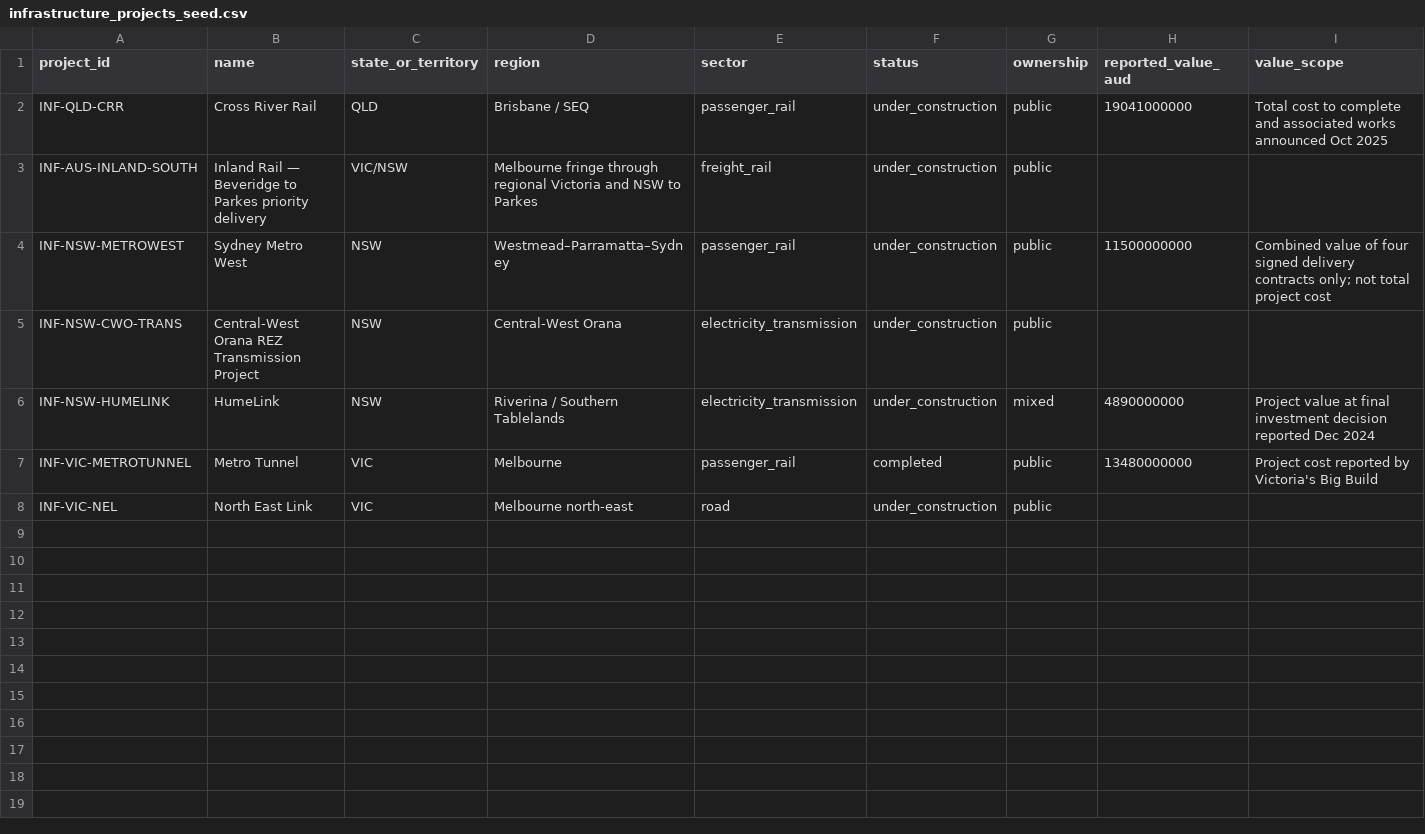
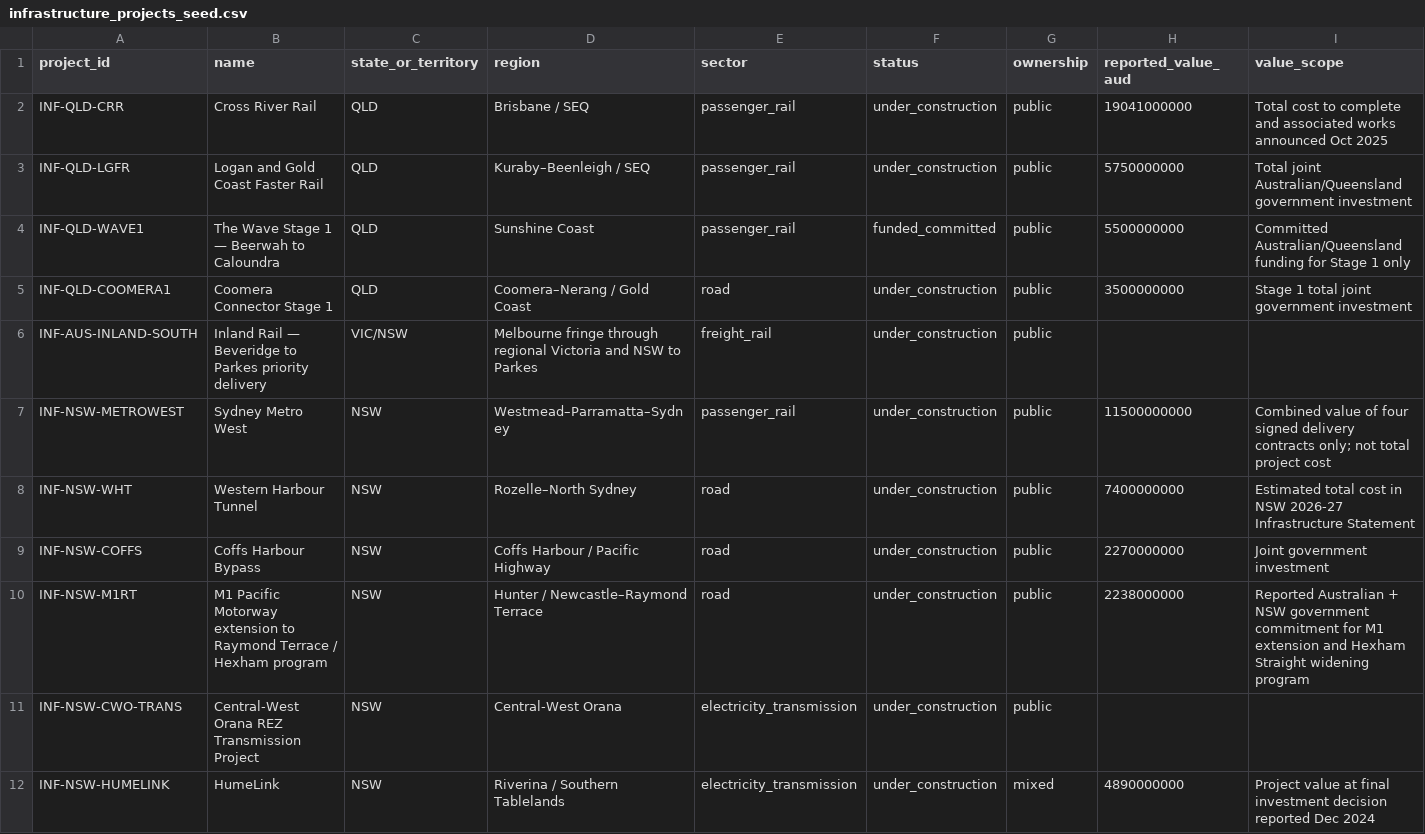
Before and after one commit to thilliam/VECA-2075, a CSV file: data/derived/infrastructure_projects_seed.csv, drawn as a sheet; only a part is shown; the shorter side is filled out with more unchanged rows; rows hold the shown columns only; the diff names each change by its address in the sheet, - before the commit and + after, or states it on an @@ line.

Commit message:
EXP-001: expand current transport capital seed

```diff
--- a/data/derived/infrastructure_projects_seed.csv
+++ b/data/derived/infrastructure_projects_seed.csv
+row 3: INF-QLD-LGFR | Logan and Gold Coast Faster Rail | QLD | Kuraby–Beenleigh / SEQ | passenger_rail | under_construction | public | 5750000000 | Total joint Australian/Queensland government investment
+row 4: INF-QLD-WAVE1 | The Wave Stage 1 — Beerwah to Caloundra | QLD | Sunshine Coast | passenger_rail | funded_committed | public | 5500000000 | Committed Australian/Queensland funding for Stage 1 only
+row 5: INF-QLD-COOMERA1 | Coomera Connector Stage 1 | QLD | Coomera–Nerang / Gold Coast | road | under_construction | public | 3500000000 | Stage 1 total joint government investment
+row 8: INF-NSW-WHT | Western Harbour Tunnel | NSW | Rozelle–North Sydney | road | under_construction | public | 7400000000 | Estimated total cost in NSW 2026-27 Infrastructure Statement
+row 9: INF-NSW-COFFS | Coffs Harbour Bypass | NSW | Coffs Harbour / Pacific Highway | road | under_construction | public | 2270000000 | Joint government investment
+row 10: INF-NSW-M1RT | M1 Pacific Motorway extension to Raymond Terrace / Hexham program | NSW | Hunter / Newcastle–Raymond Terrace | road | under_construction | public | 2238000000 | Reported Australian + NSW government commitment for M1 extension and Hexham Straight widening program
```
